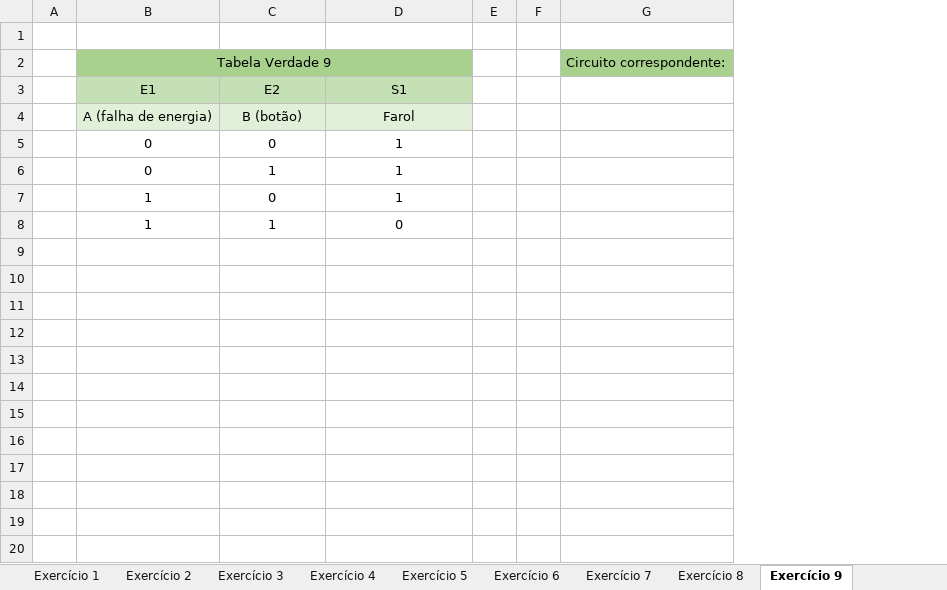
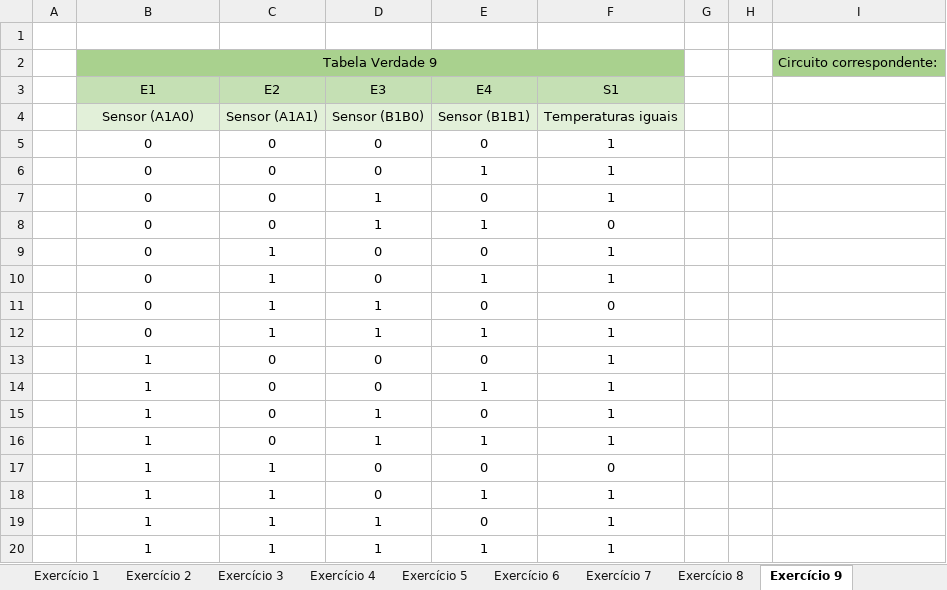
Before and after one commit to NataliaNogueira1/ADS_Automacao, an Excel workbook: Portas Lógicas Exercício 02 - Natália.xlsx, sheet Exercício 9, drawn as a sheet; values as stored, in another font and other column widths than the file's, no borders; charts and pictures not drawn; removed rows and columns are numbered as before the commit, all else as after; the diff names each change by its address in the sheet, - before the commit and + after, or states it on an @@ line.

```diff
--- a/Portas Lógicas Exercício 02 - Natália.xlsx (sheet Exercício 9)
+++ b/Portas Lógicas Exercício 02 - Natália.xlsx (sheet Exercício 9)
+column D, row 3: E3; row 5: 0; rows 12-13: 1 | 0; row 17: 0
+column E, row 3: E4; row 5: 0; rows 12-13: 1 | 0; row 17: 0
-row 4:  | A (falha de energia) | B (botão) | Farol
+row 4:  | Sensor (A1A0) | Sensor (A1A1) | Sensor (B1B0) | Sensor (B1B1) | Temperaturas iguais
+row 6:  | 0 | 0 | 0 | 1 | 1
+row 7:  | 0 | 0 | 1 | 0 | 1
+row 8:  | 0 | 0 | 1 | 1 | 0
+row 9:  | 0 | 1 | 0 | 0 | 1
+row 10:  | 0 | 1 | 0 | 1 | 1
+row 11:  | 0 | 1 | 1 | 0 | 0
+row 14:  | 1 | 0 | 0 | 1 | 1
+row 15:  | 1 | 0 | 1 | 0 | 1
+row 16:  | 1 | 0 | 1 | 1 | 1
+row 18:  | 1 | 1 | 0 | 1 | 1
+row 19:  | 1 | 1 | 1 | 0 | 1
+row 20:  | 1 | 1 | 1 | 1 | 1
```
Also changed, not shown: sheet Exercício 8, sheet Exercício 6, sheet Exercício 7, sheet Exercício 4, other sheet tabs, charts or pictures, Portas Lógicas Desafio - Natália.xlsx, Portas Lógicas Exercício 01 - Natália.xlsx, 2 other files.
